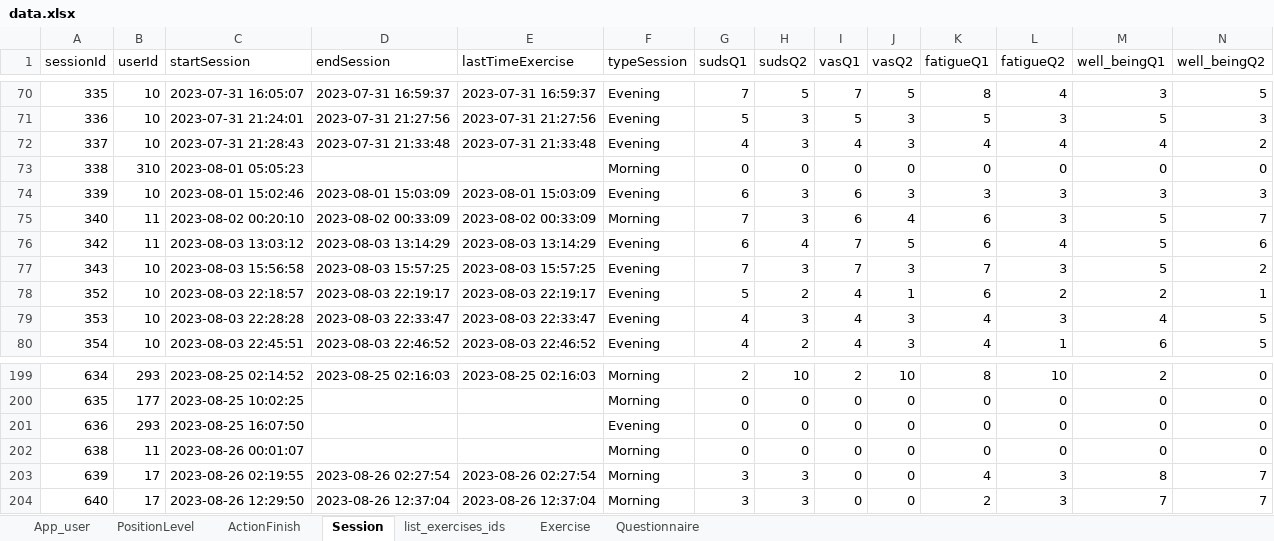
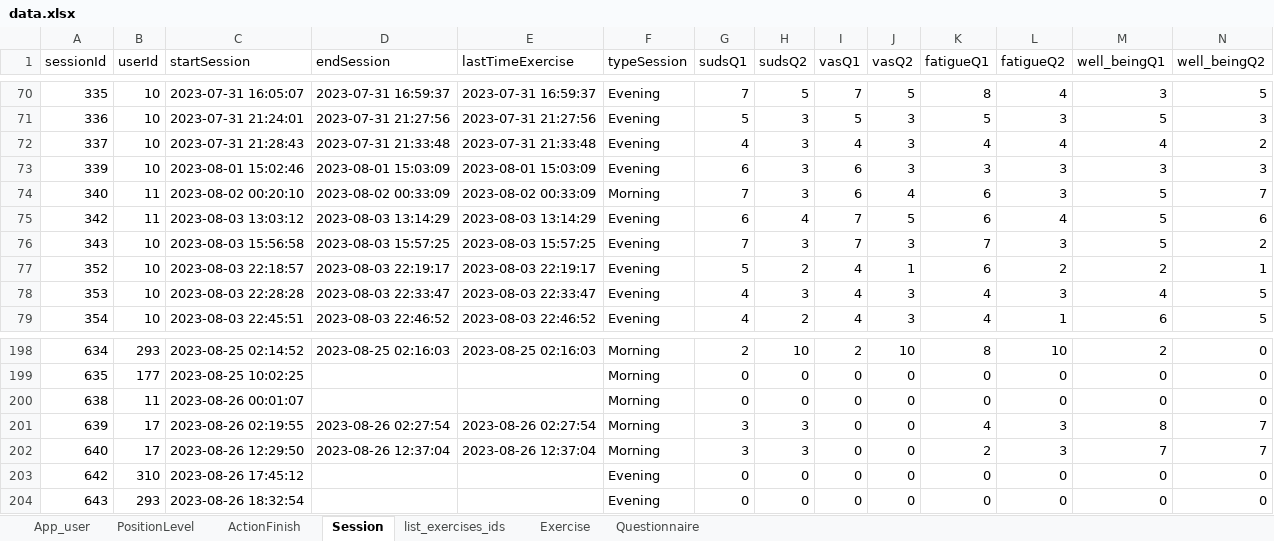
Before and after one commit to ozseadia/COBIMINDEX, an Excel workbook: Data/data.xlsx, sheet Session, drawn as a sheet; only a part is shown, gaps mark what is left out; values as stored, in another font and other column widths than the file's, no borders; removed rows and columns are numbered as before the commit, all else as after; the diff names each change by its address in the sheet, - before the commit and + after, or states it on an @@ line.

```diff
--- a/Data/data.xlsx (sheet Session)
+++ b/Data/data.xlsx (sheet Session)
-row 73: 338 | 310 | 2023-08-01 05:05:23 |  |  | Morning | 0 | 0 | 0 | 0 | 0 | 0 | 0 | 0
-row 201: 636 | 293 | 2023-08-25 16:07:50 |  |  | Evening | 0 | 0 | 0 | 0 | 0 | 0 | 0 | 0
+row 203: 642 | 310 | 2023-08-26 17:45:12 |  |  | Evening | 0 | 0 | 0 | 0 | 0 | 0 | 0 | 0
+row 204: 643 | 293 | 2023-08-26 18:32:54 |  |  | Evening | 0 | 0 | 0 | 0 | 0 | 0 | 0 | 0
```
Also changed, not shown: sheet Exercise, sheet ActionFinish, sheet Questionnaire, sheet list_exercises_ids, Data/acount and passwords.xlsx, 2 other files.
